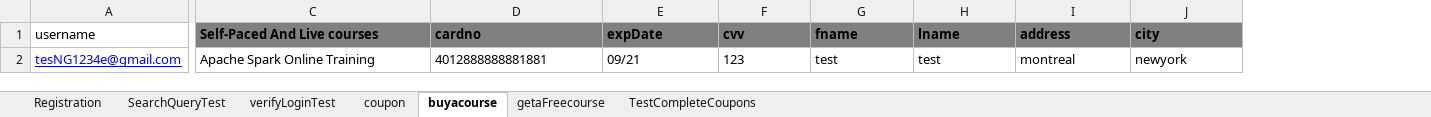
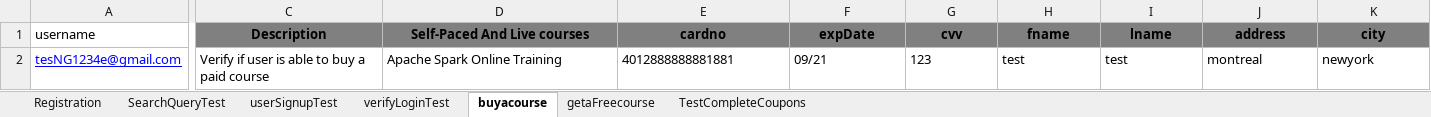
Before and after one commit to anudeepkota5/SparkDatabox-TestAutomation, an Excel workbook: src/main/resources/custdetails.xlsx, sheet buyacourse, drawn as a sheet; only a part is shown, gaps mark what is left out; values as stored, in another font and other column widths than the file's, no borders; addresses are those after the commit; the diff covers the shown part only; the diff names each change by its address in the sheet, - before the commit and + after, or states it on an @@ line.

```diff
--- a/src/main/resources/custdetails.xlsx (sheet buyacourse)
+++ b/src/main/resources/custdetails.xlsx (sheet buyacourse)
-sheet tab: coupon
+sheet tab: userSignupTest
+column C (Description), row 2: Verify if user is able to buy a paid course
-D1:K1 alignment: left
+D1:K1 alignment: center
```
Also changed, not shown: cell formats elsewhere in this sheet, sheet TestCompleteCoupons, sheet getaFreecourse, sheet verifyLoginTest, sheet SearchQueryTest, 14 other files.
